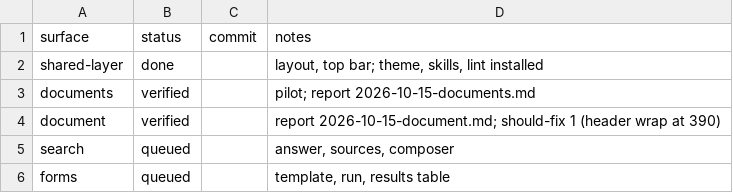
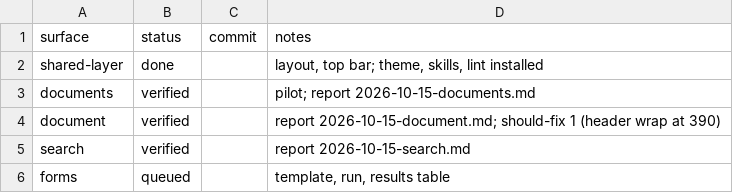
Before and after one commit to BenyD/pdf-chunking-workbench, a TSV file: web/.ui-review/migrate/queue.tsv, drawn as a sheet.

```diff
--- a/web/.ui-review/migrate/queue.tsv
+++ b/web/.ui-review/migrate/queue.tsv
@@ -4,3 +4,3 @@ documents	verified		pilot; report 2026-10-15-documents.md
 document	verified		report 2026-10-15-document.md; should-fix 1 (header wrap at 390)
-search	queued		answer, sources, composer
+search	verified		report 2026-10-15-search.md
 forms	queued		template, run, results table
```
Also changed, not shown: web/.ui-review/migrate/decisions.tsv, 8 other files.
